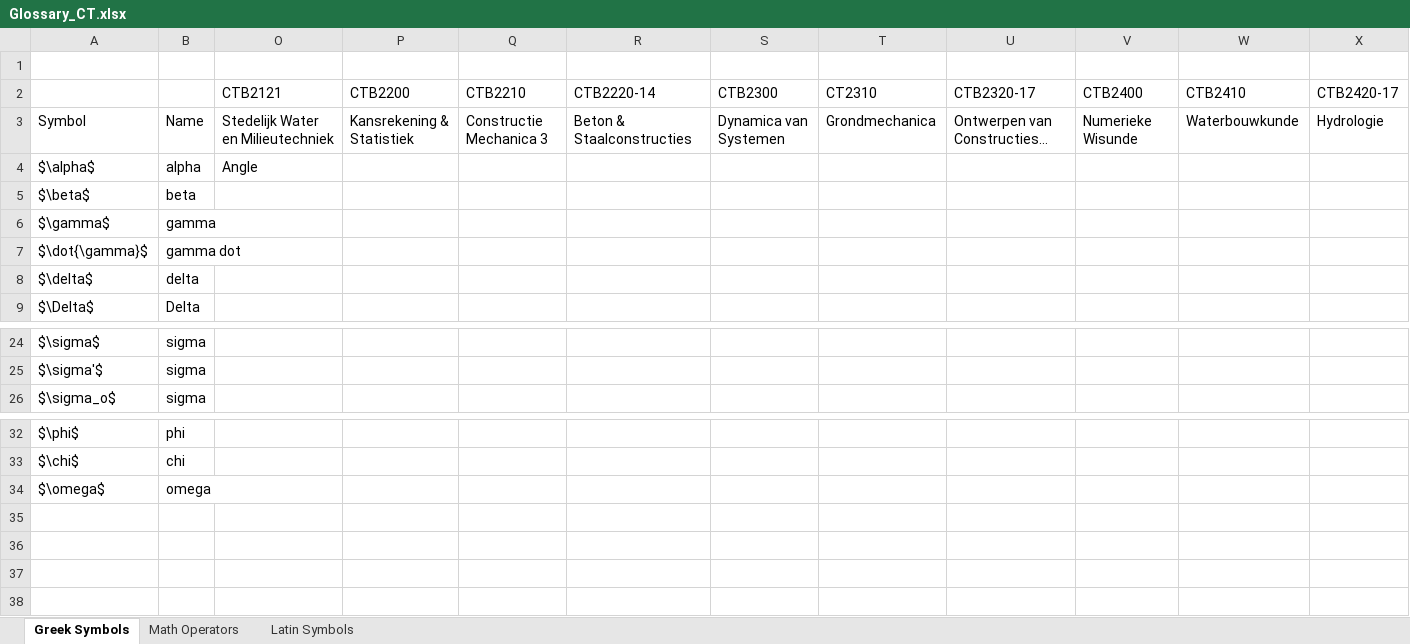
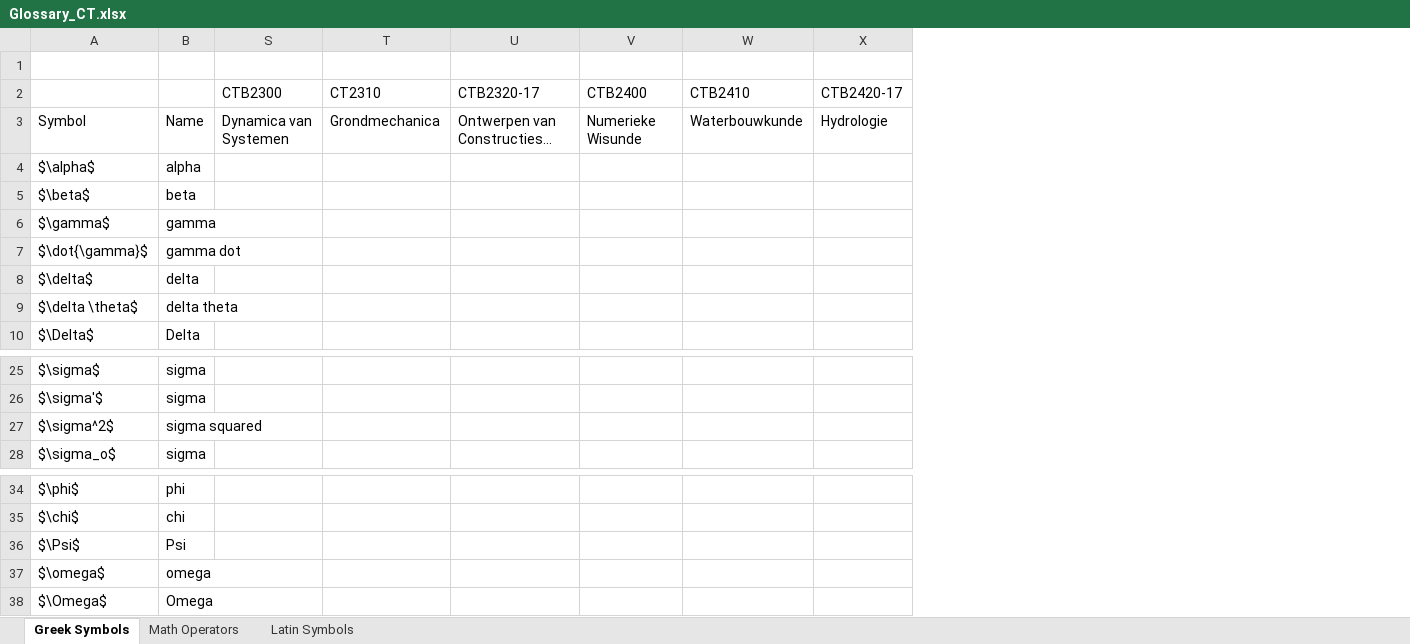
Before and after one commit to P-RE-CONNECT/ECT_Book, an Excel workbook: book/glossary/Glossary_CT.xlsx, sheet Greek Symbols, drawn as a sheet; only a part is shown, gaps mark what is left out; long unchanged cells end in …; values as stored, in another font and other column widths than the file's, no borders; removed rows and columns are numbered as before the commit, all else as after; the diff names each change by its address in the sheet, - before the commit and + after, or states it on an @@ line.

```diff
--- a/book/glossary/Glossary_CT.xlsx (sheet Greek Symbols)
+++ b/book/glossary/Glossary_CT.xlsx (sheet Greek Symbols)
@@ column O (CTB2121) hidden, rows 3-4: Stedelijk Water en Milieutechniek | Angle @@
@@ column P (CTB2200) hidden, row 3: Kansrekening & Statistiek @@
@@ column Q (CTB2210) hidden, row 3: Constructie Mechanica 3 @@
@@ column R (CTB2220-14) hidden, row 3: Beton & Staalconstructies @@
+row 9: $\delta \theta$ | delta theta
+row 27: $\sigma^2$ | sigma squared
+row 36: $\Psi$ | Psi
+row 38: $\Omega$ | Omega
```
Also changed, not shown: sheet Latin Symbols, sheet Math Operators, hidden cells, 2 other files.
